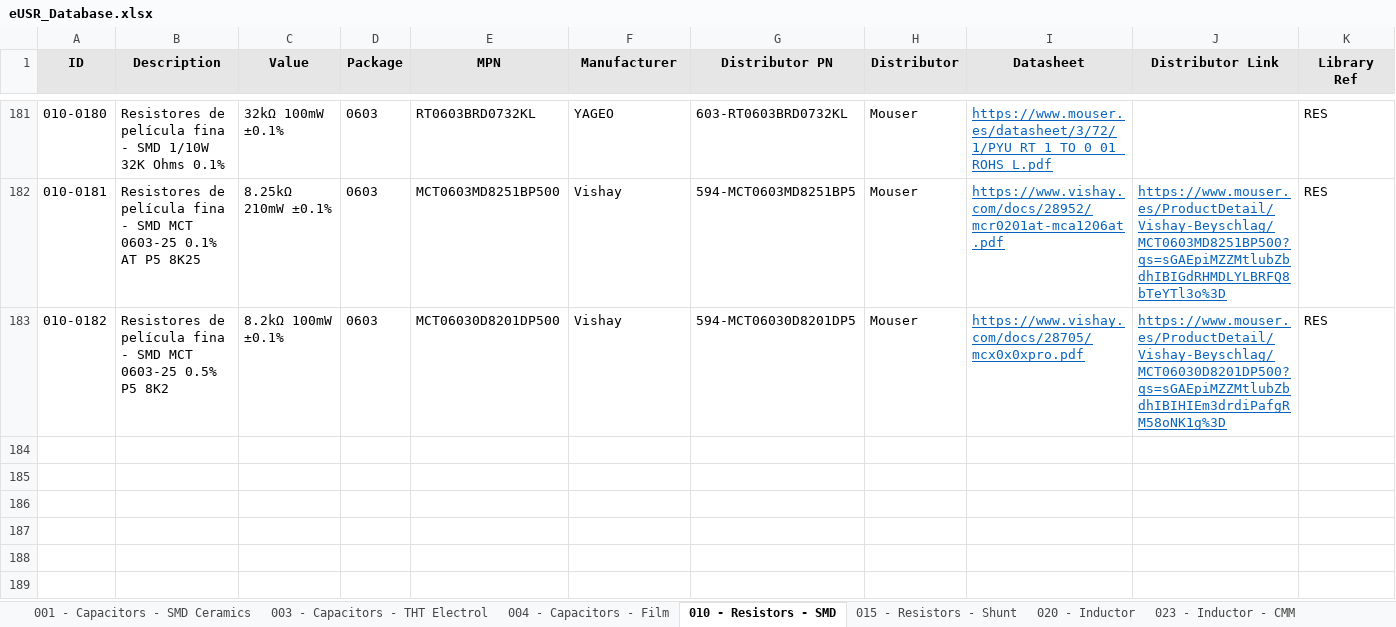
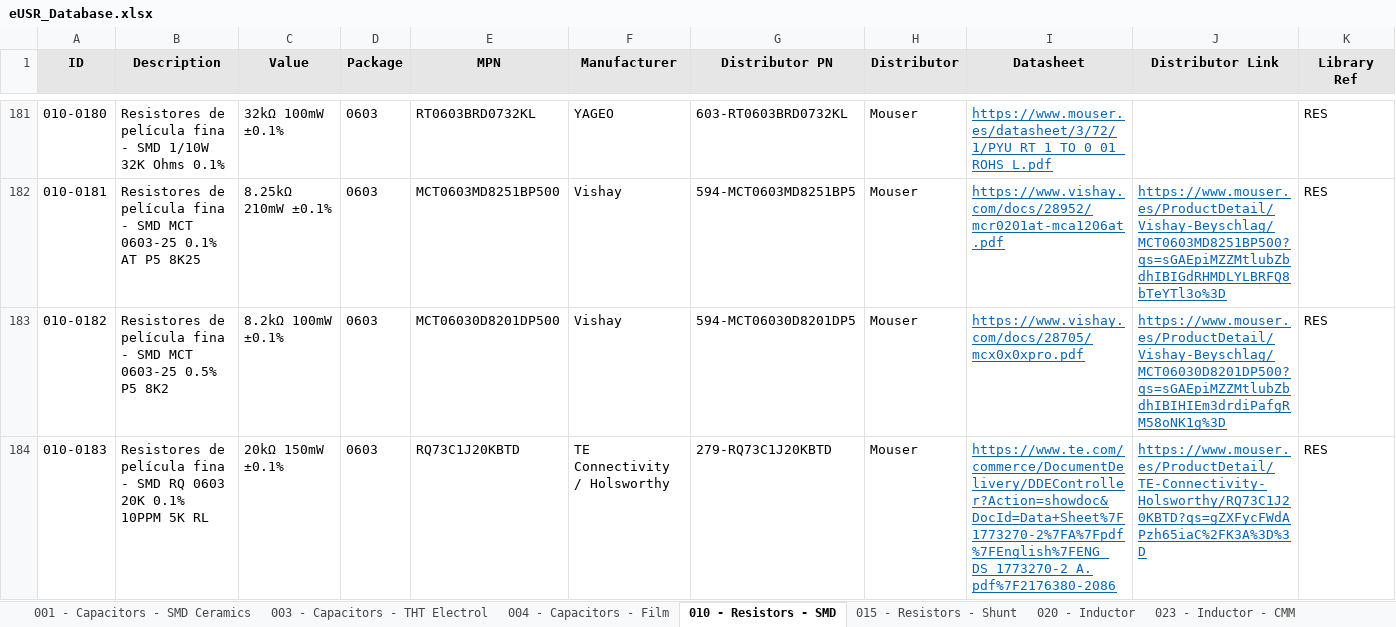
Before and after one commit to Gustavo-Gago/LIB, an Excel workbook: eUSR_Database.xlsx, sheet 010 - Resistors - SMD, drawn as a sheet; only a part is shown, gaps mark what is left out; values as stored, in another font and other column widths than the file's, no borders; rows hold the shown columns only; the diff names each change by its address in the sheet, - before the commit and + after, or states it on an @@ line.

```diff
--- a/eUSR_Database.xlsx (sheet 010 - Resistors - SMD)
+++ b/eUSR_Database.xlsx (sheet 010 - Resistors - SMD)
+row 184: 010-0183 | Resistores de película fina - SMD RQ 0603 20K 0.1% 10PPM 5K RL | 20kΩ 150mW ±0.1% | 0603 | RQ73C1J20KBTD | TE Connectivity / Holsworthy | 279-RQ73C1J20KBTD | Mouser | https://www.te.com/commerce/DocumentDelivery/DDEController?Action=showdoc&DocId=Data+Sheet%7F1773270-2%7FA%7Fpdf%7FEnglish%7FENG_DS_1773270-2_A.pdf%7F2176380-2086 | https://www.mouser.es/ProductDetail/TE-Connectivity-Holsworthy/RQ73C1J20KBTD?qs=gZXFycFWdAPzh65iaC%2FK3A%3D%3D | RES
```
Also changed, not shown: 1 other file.
